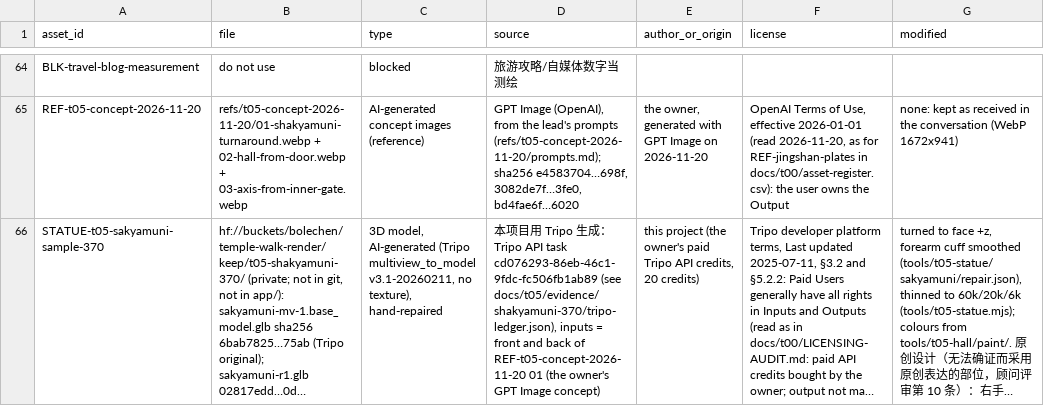
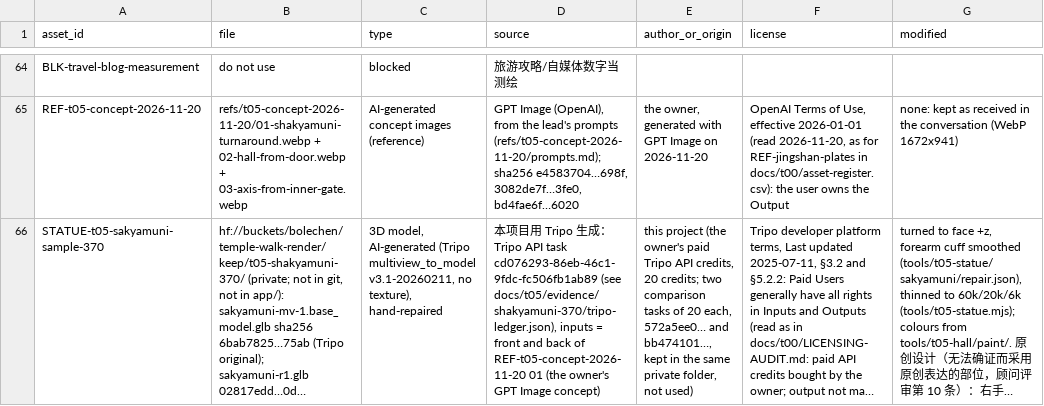
Before and after one commit to bolechen/temple-walk, a CSV file: docs/t05/asset-register.csv, drawn as a sheet; only a part is shown, gaps mark what is left out; long unchanged cells end in …; the diff names each change by its address in the sheet, - before the commit and + after, or states it on an @@ line.

```diff
--- a/docs/t05/asset-register.csv
+++ b/docs/t05/asset-register.csv
-E66 (author_or_origin): …credits, 20 credits)
+E66 (author_or_origin): …credits, 20 credits; two comparison tasks of 20 each, 572a5ee0… and bb474101…, kept in the same private folder, not used)
```
Also changed, not shown: 18 other files.
